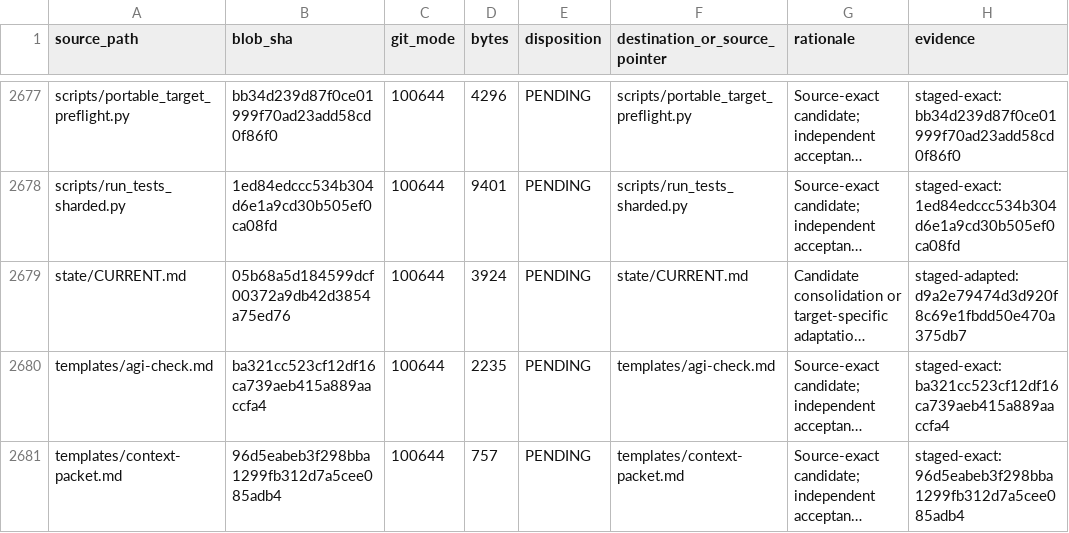
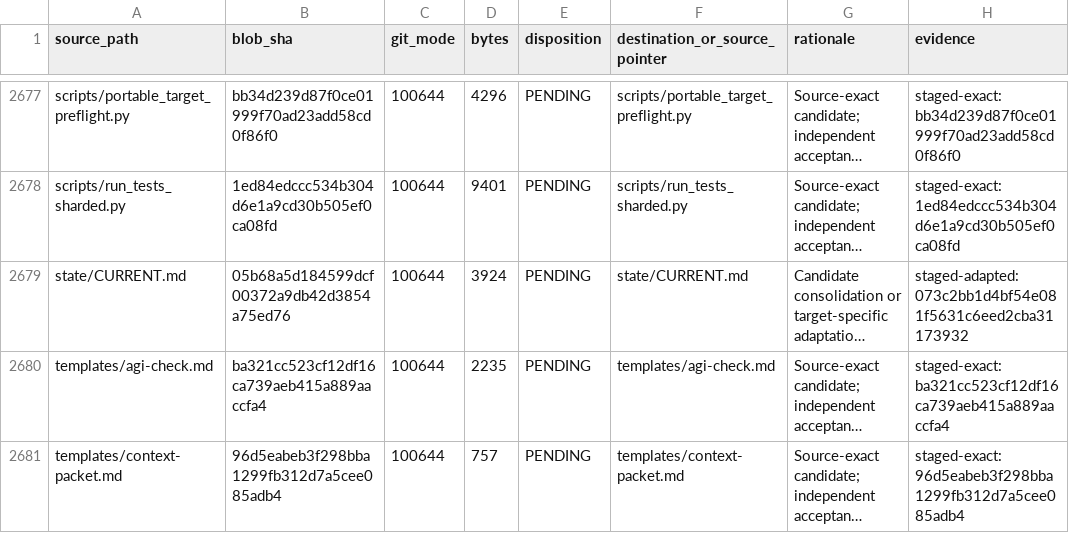
Before and after one commit to BigCatMellow/MAPSL, a TSV file: migration/source-inventory.tsv, drawn as a sheet; only a part is shown, gaps mark what is left out; long unchanged cells end in …; the diff names each change by its address in the sheet, - before the commit and + after, or states it on an @@ line.

Commit message:
Restore staged restart-pointer hash in migration ledger

```diff
--- a/migration/source-inventory.tsv
+++ b/migration/source-inventory.tsv
-H2679 (evidence): staged-adapted:d9a2e79474d3d920f8c69e1fbdd50e470a375db7
+H2679 (evidence): staged-adapted:073c2bb1d4bf54e081f5631c6eed2cba31173932
```
